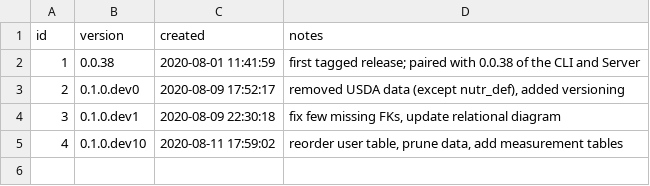
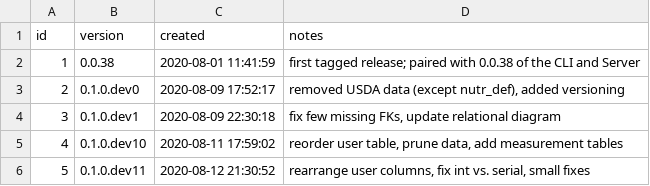
Before and after one commit to nutratech/db, a CSV file: data/version.csv, drawn as a sheet.

Commit message:
tokens serial not int

```diff
--- a/data/version.csv
+++ b/data/version.csv
@@ -5 +5,2 @@ id,version,created,notes
 4,0.1.0.dev10,2020-08-11 17:59:02,"reorder user table, prune data, add measurement tables"
+5,0.1.0.dev11,2020-08-12 21:30:52,"rearrange user columns, fix int vs. serial, small fixes"
```
Also changed, not shown: 3 other files.
